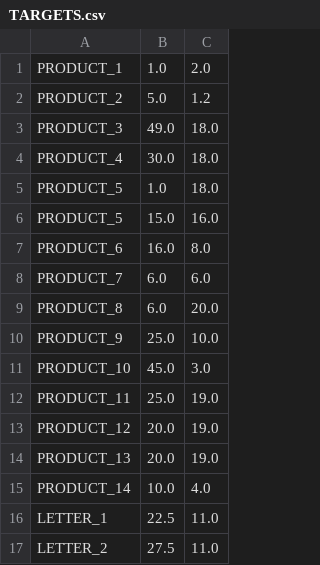
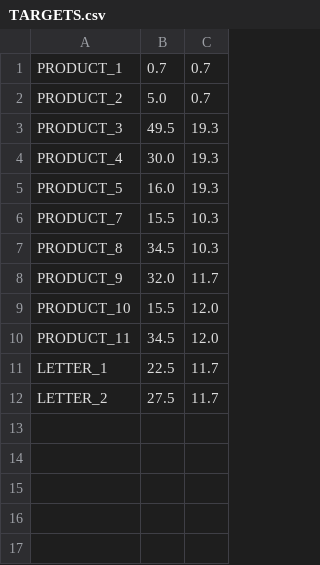
Before and after one commit to rodriguezmanueljoaquin/pedestrianssimulator, a CSV file: input/TARGETS.csv, drawn as a sheet.

```diff
--- a/input/TARGETS.csv
+++ b/input/TARGETS.csv
@@ -1,17 +1,12 @@
-PRODUCT_1, 1.0, 2.0
-PRODUCT_2, 5.0, 1.2
-PRODUCT_3, 49.0, 18.0
-PRODUCT_4, 30.0, 18.0
-PRODUCT_5, 1.0, 18.0
-PRODUCT_5, 15.0, 16.0
-PRODUCT_6, 16.0, 8.0
-PRODUCT_7, 6.0, 6.0
-PRODUCT_8, 6.0, 20.0
-PRODUCT_9, 25.0, 10.0
-PRODUCT_10, 45.0, 3.0
-PRODUCT_11, 25.0, 19.0
-PRODUCT_12, 20.0, 19.0
-PRODUCT_13, 20.0, 19.0
-PRODUCT_14, 10.0, 4.0
-LETTER_1, 22.5, 11.0
-LETTER_2, 27.5, 11.0
+PRODUCT_1, 0.7, 0.7
+PRODUCT_2, 5.0, 0.7
+PRODUCT_3, 49.5, 19.3
+PRODUCT_4, 30.0, 19.3
+PRODUCT_5, 16.0, 19.3
+PRODUCT_7, 15.5, 10.3
+PRODUCT_8, 34.5, 10.3
+PRODUCT_9, 32.0, 11.7
+PRODUCT_10, 15.5, 12.0
+PRODUCT_11, 34.5, 12.0
+LETTER_1, 22.5, 11.7
+LETTER_2, 27.5, 11.7
```
Also changed, not shown: 7 other files.
